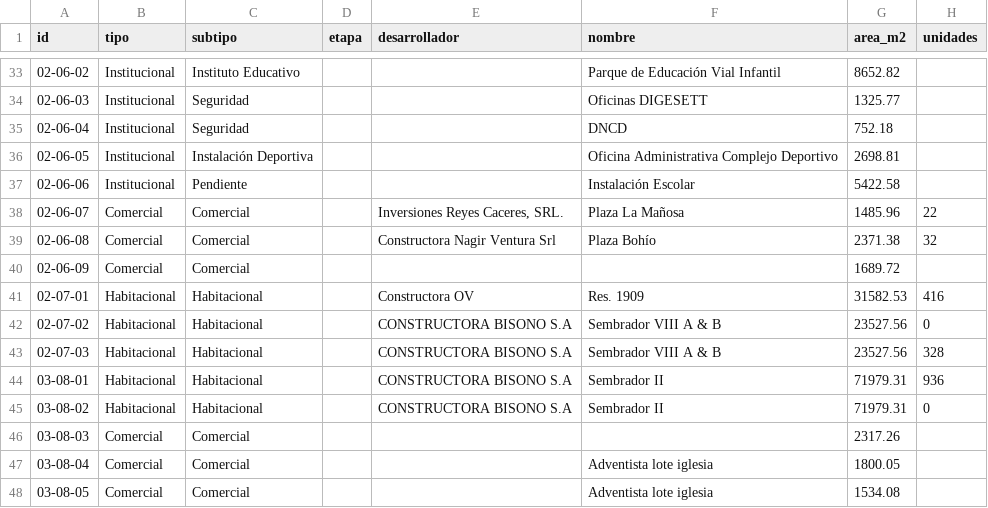
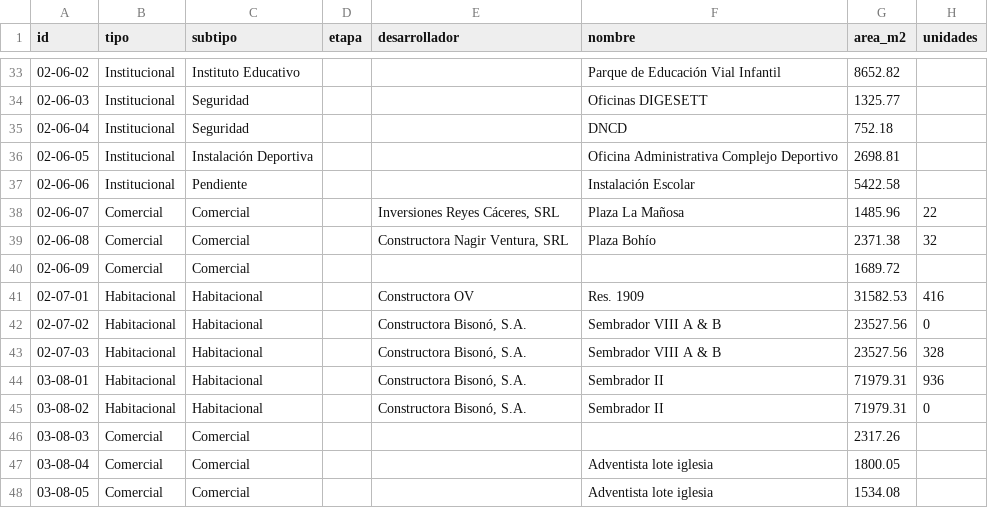
Before and after one commit to jesusx26x/Mapa-CJB-3D, a CSV file: Timelapse CJB/lotes.csv, drawn as a sheet; only a part is shown, gaps mark what is left out; the diff covers the shown part only; the diff names each change by its address in the sheet, - before the commit and + after, or states it on an @@ line.

```diff
--- a/Timelapse CJB/lotes.csv
+++ b/Timelapse CJB/lotes.csv
-E38 (desarrollador): Inversiones Reyes Caceres, SRL.
+E38 (desarrollador): Inversiones Reyes Cáceres, SRL
-E39 (desarrollador): Constructora Nagir Ventura Srl
+E39 (desarrollador): Constructora Nagir Ventura, SRL
-E42:E45 (desarrollador): CONSTRUCTORA BISONO S.A
+E42:E45 (desarrollador): Constructora Bisonó, S.A.
```
Also changed, not shown: 7 removed rows and 40 edited cells elsewhere in this file, MAPA NUEVO - CJB/data/Planilla Base Habitacionales.csv, MAPA NUEVO - CJB/data/Planilla general Comercial.csv, 34 other files.
